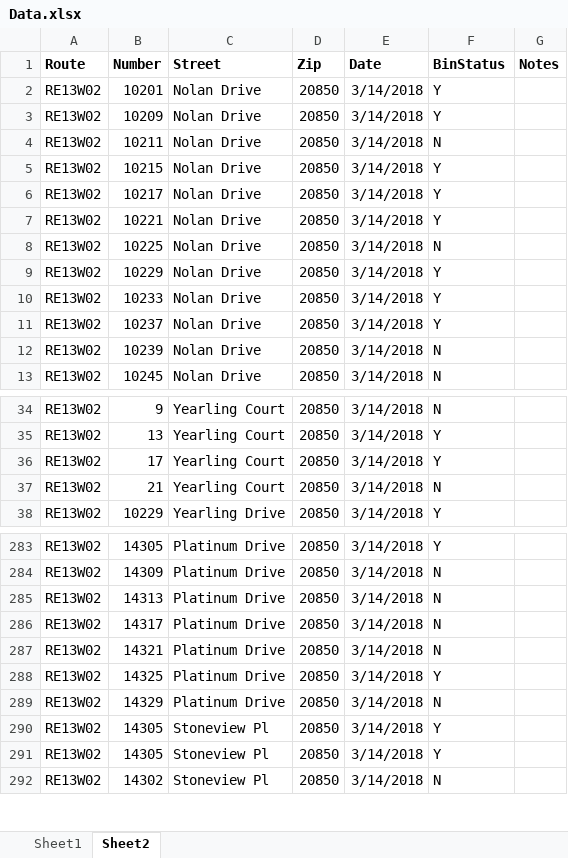
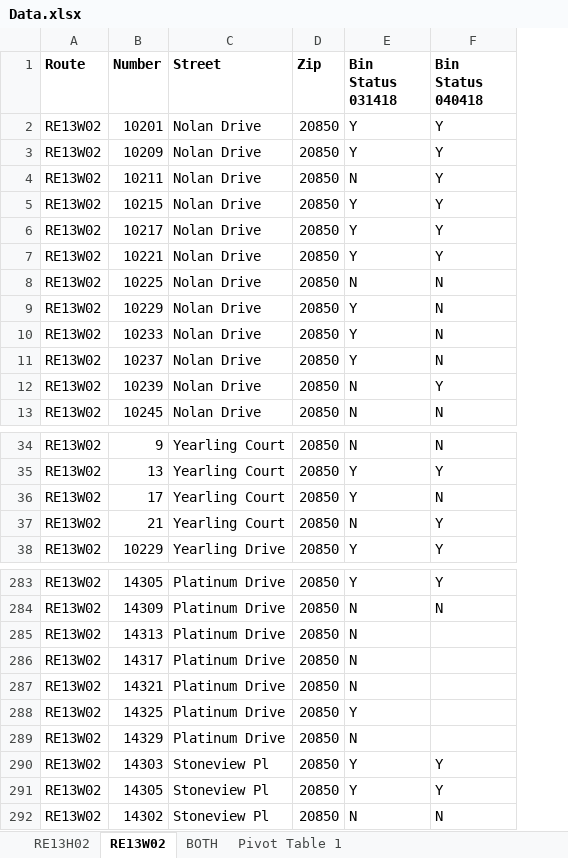
Before and after one commit to CynthiaHu/w241experiment, an Excel workbook: data/Data.xlsx, sheet RE13W02, drawn as a sheet; only a part is shown, gaps mark what is left out; values as stored, in another font and other column widths than the file's, no borders; charts and pictures not drawn; removed rows and columns are numbered as before the commit, all else as after; the diff covers the shown part only; the diff names each change by its address in the sheet, - before the commit and + after, or states it on an @@ line.

Commit message:
add posttreatment data

```diff
--- a/data/Data.xlsx (sheet RE13W02)
+++ b/data/Data.xlsx (sheet RE13W02)
-sheet tab: Sheet1
+sheet tab: RE13H02
-sheet tab: Sheet2
+sheet tab: RE13W02
+sheet tab: BOTH
+sheet tab: Pivot Table 1
-column E (Date), rows 2-13: all 3/14/2018; rows 34-38: all 3/14/2018; rows 283-292: all 3/14/2018
+column E (Bin Status 031418), rows 2-13: Y | Y | N | Y | Y | Y | N | Y | Y | Y | N | N; rows 34-38: N | Y | Y | N | Y; rows 283-292: Y | N | N | N | N | Y | N | Y | Y | N
-column G (Notes), empty
-F1: BinStatus
+F1: Bin Status 040418
-F4 (Bin Status 040418): N
+F4 (Bin Status 040418): Y
-F9:F11 (Bin Status 040418): Y
+F9:F11 (Bin Status 040418): N
-F12 (Bin Status 040418): N
+F12 (Bin Status 040418): Y
-F36 (Bin Status 040418): Y
+F36 (Bin Status 040418): N
-F37 (Bin Status 040418): N
+F37 (Bin Status 040418): Y
-F285:F287 (Bin Status 040418): N
+F285:F287 (Bin Status 040418): (empty)
-F288 (Bin Status 040418): Y
+F288 (Bin Status 040418): (empty)
-F289 (Bin Status 040418): N
+F289 (Bin Status 040418): (empty)
-B290 (Number): 14305
+B290 (Number): 14303
```
Also changed, not shown: 85 edited cells elsewhere in this sheet, sheet RE13H02, charts or pictures, 1 other file.
